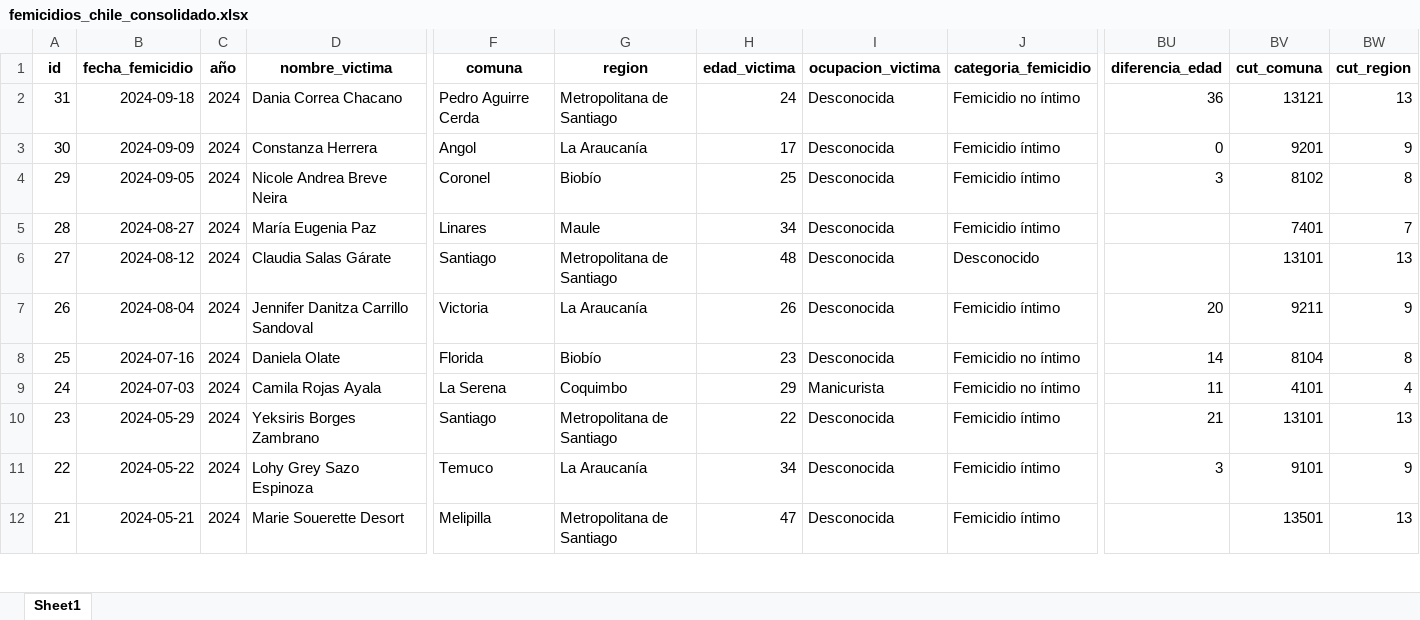
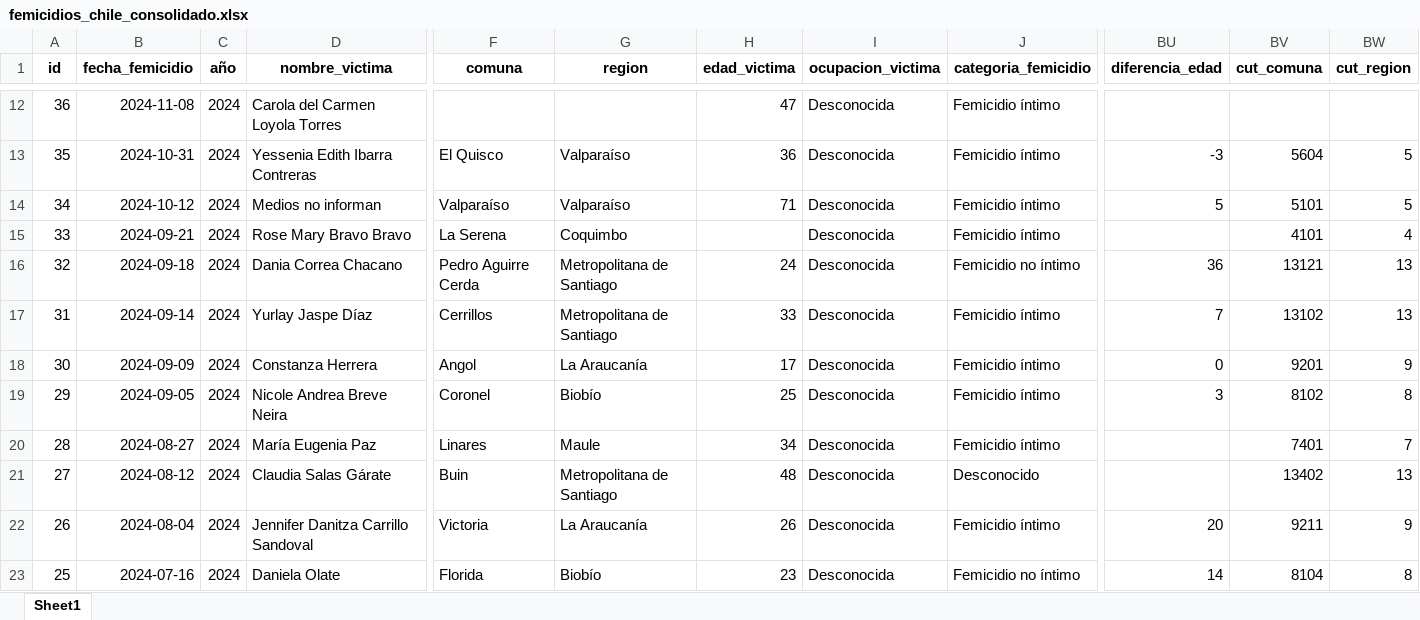
Before and after one commit to bastianolea/femicidios_chile, an Excel workbook: datos/femicidios_chile_consolidado.xlsx, sheet Sheet1, drawn as a sheet; only a part is shown, gaps mark what is left out; the shorter side is filled out with more unchanged rows; values as stored, in another font and other column widths than the file's, no borders; addresses are those after the commit; rows hold the shown columns only; the diff covers the shown part only; the diff names each change by its address in the sheet, - before the commit and + after, or states it on an @@ line.

Commit message:
procesamiento de datos

```diff
--- a/datos/femicidios_chile_consolidado.xlsx (sheet Sheet1)
+++ b/datos/femicidios_chile_consolidado.xlsx (sheet Sheet1)
+row 12: 36 | 2024-11-08 | 2024 | Carola del Carmen Loyola Torres |  |  | 47 | Desconocida | Femicidio íntimo
+row 13: 35 | 2024-10-31 | 2024 | Yessenia Edith Ibarra Contreras | El Quisco | Valparaíso | 36 | Desconocida | Femicidio íntimo | -3 | 5604 | 5
+row 14: 34 | 2024-10-12 | 2024 | Medios no informan | Valparaíso | Valparaíso | 71 | Desconocida | Femicidio íntimo | 5 | 5101 | 5
+row 15: 33 | 2024-09-21 | 2024 | Rose Mary Bravo Bravo | La Serena | Coquimbo |  | Desconocida | Femicidio íntimo |  | 4101 | 4
-A16 (id): 31
+A16 (id): 32
+row 17: 31 | 2024-09-14 | 2024 | Yurlay Jaspe Díaz | Cerrillos | Metropolitana de Santiago | 33 | Desconocida | Femicidio íntimo | 7 | 13102 | 13
-F21 (comuna): Santiago
+F21 (comuna): Buin
-BV21 (cut_comuna): 13101
+BV21 (cut_comuna): 13402
```
Also changed, not shown: 12 added rows and 54 edited cells elsewhere in this sheet, 2 other files.
